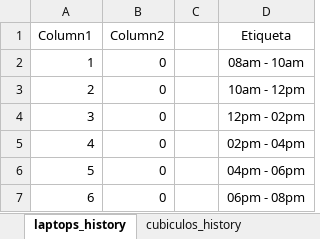
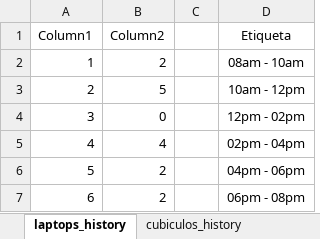
Before and after one commit to lightbluedev05/biblioguest_project, an Excel workbook: Estadistica.xlsx, sheet laptops_history, drawn as a sheet; values as stored, in another font and other column widths than the file's, no borders; charts and pictures and table styles not drawn; the diff names each change by its address in the sheet, - before the commit and + after, or states it on an @@ line.

```diff
--- a/Estadistica.xlsx (sheet laptops_history)
+++ b/Estadistica.xlsx (sheet laptops_history)
-B2 (Column2): 0
+B2 (Column2): 2
-B3 (Column2): 0
+B3 (Column2): 5
-B5 (Column2): 0
+B5 (Column2): 4
-B6:B7 (Column2): 0
+B6:B7 (Column2): 2
```
Also changed, not shown: sheet cubiculos_history, charts or pictures, 16 other files.
